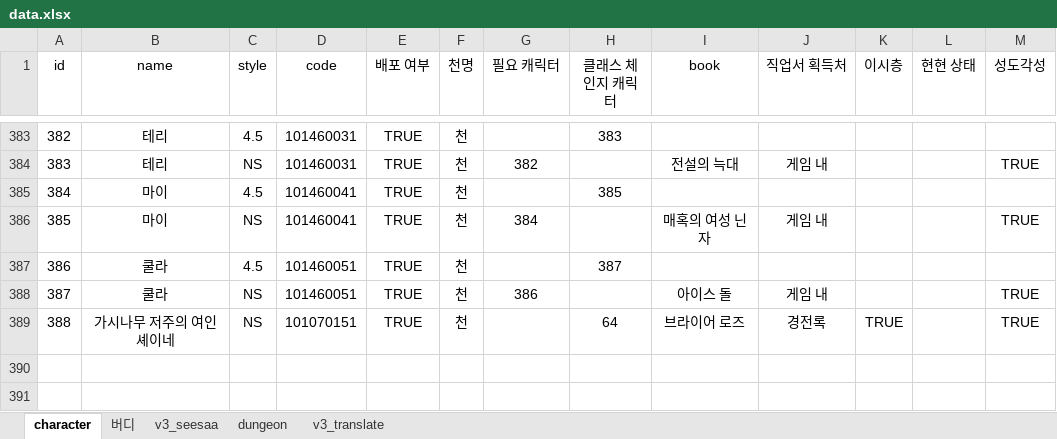
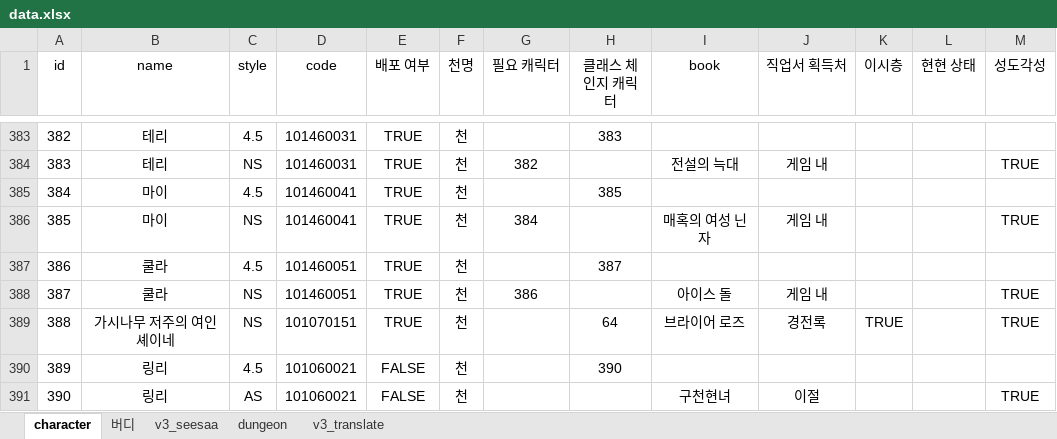
Before and after one commit to BeaverHouse/aecheck-data, an Excel workbook: data.xlsx, sheet character, drawn as a sheet; only a part is shown, gaps mark what is left out; values as stored, in another font and other column widths than the file's, no borders; charts and pictures not drawn; the diff names each change by its address in the sheet, - before the commit and + after, or states it on an @@ line.

```diff
--- a/data.xlsx (sheet character)
+++ b/data.xlsx (sheet character)
+row 390: 389 | 링리 | 4.5 | 101060021 | FALSE | 천 |  | 390
+row 391: 390 | 링리 | AS | 101060021 | FALSE | 천 |  |  | 구천현녀 | 이절 |  |  | TRUE
```
Also changed, not shown: sheet v3_translate, sheet v3_seesaa, 21 other files.
